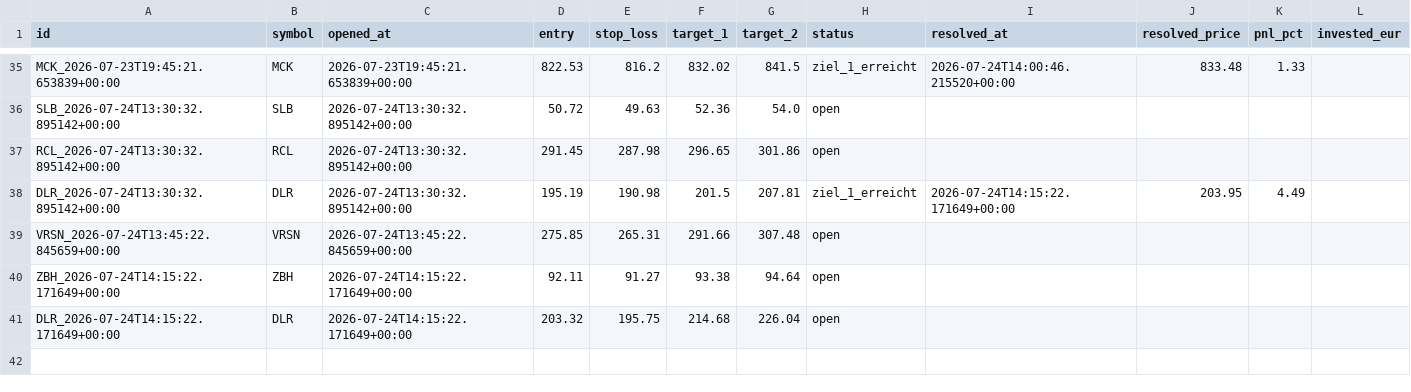
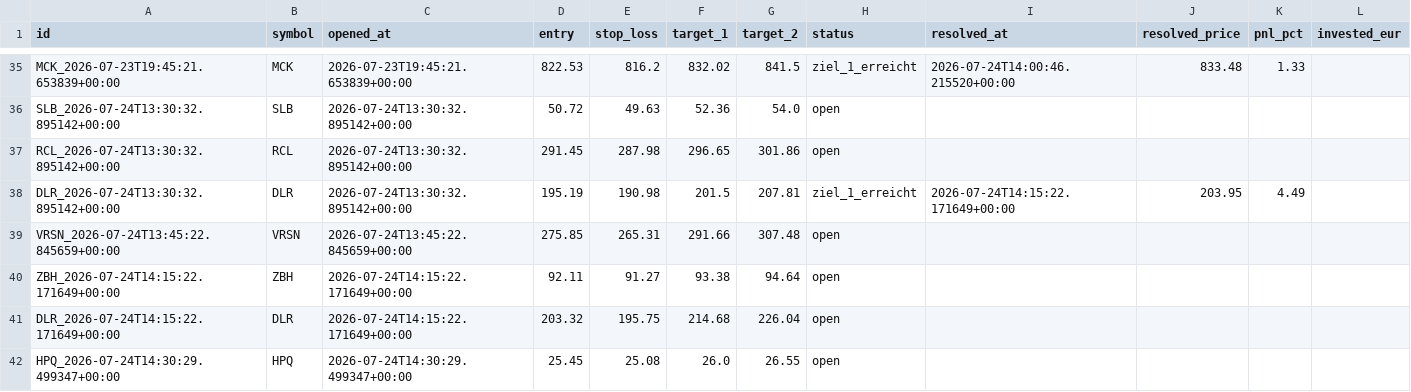
Before and after one commit to luiswolny-dot/Trading-Gehirn, a CSV file: data/recommendations_log.csv, drawn as a sheet; only a part is shown, gaps mark what is left out.

```diff
--- a/data/recommendations_log.csv
+++ b/data/recommendations_log.csv
@@ -41 +41,2 @@ ZBH_2026-07-24T14:15:22.171649+00:00,ZBH,2026-07-24T14:15:22.171649+00:00,92.11,
 DLR_2026-07-24T14:15:22.171649+00:00,DLR,2026-07-24T14:15:22.171649+00:00,203.32,195.75,214.68,226.04,open,,,,
+HPQ_2026-07-24T14:30:29.499347+00:00,HPQ,2026-07-24T14:30:29.499347+00:00,25.45,25.08,26.0,26.55,open,,,,
```
Also changed, not shown: 35 other files.
